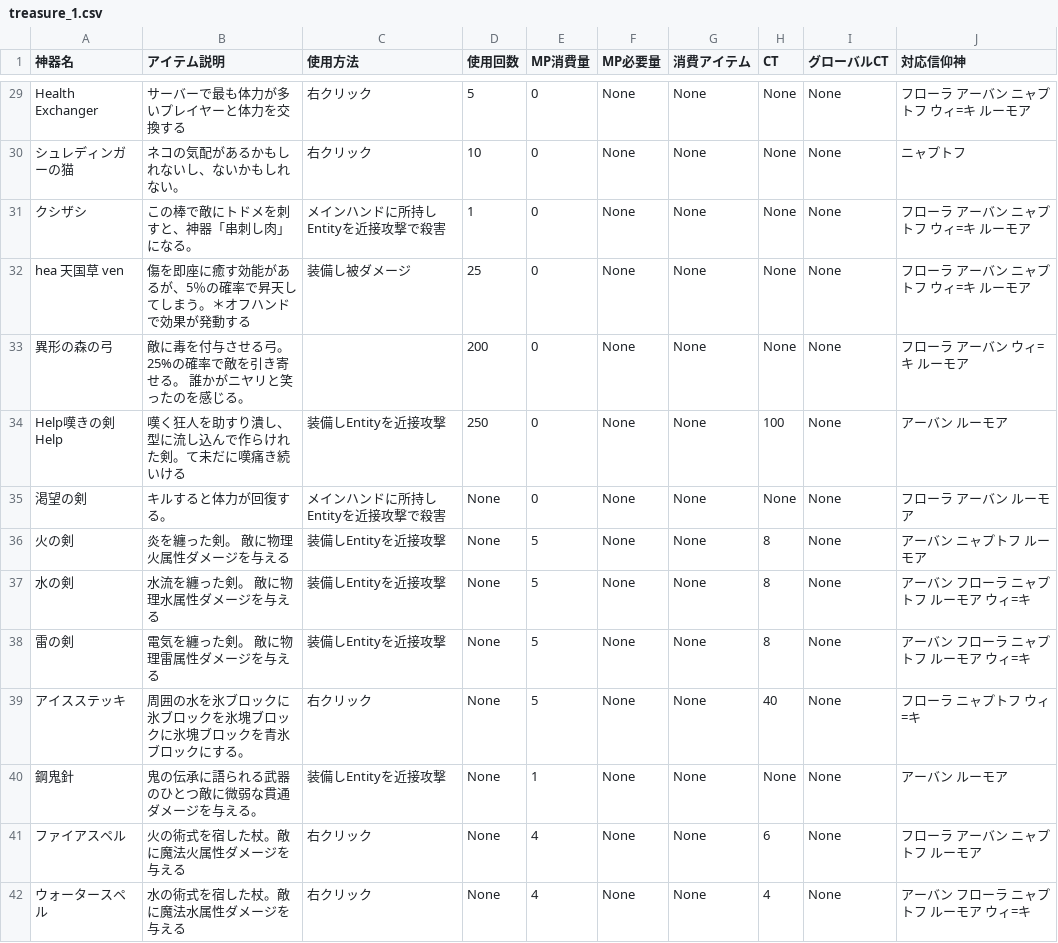
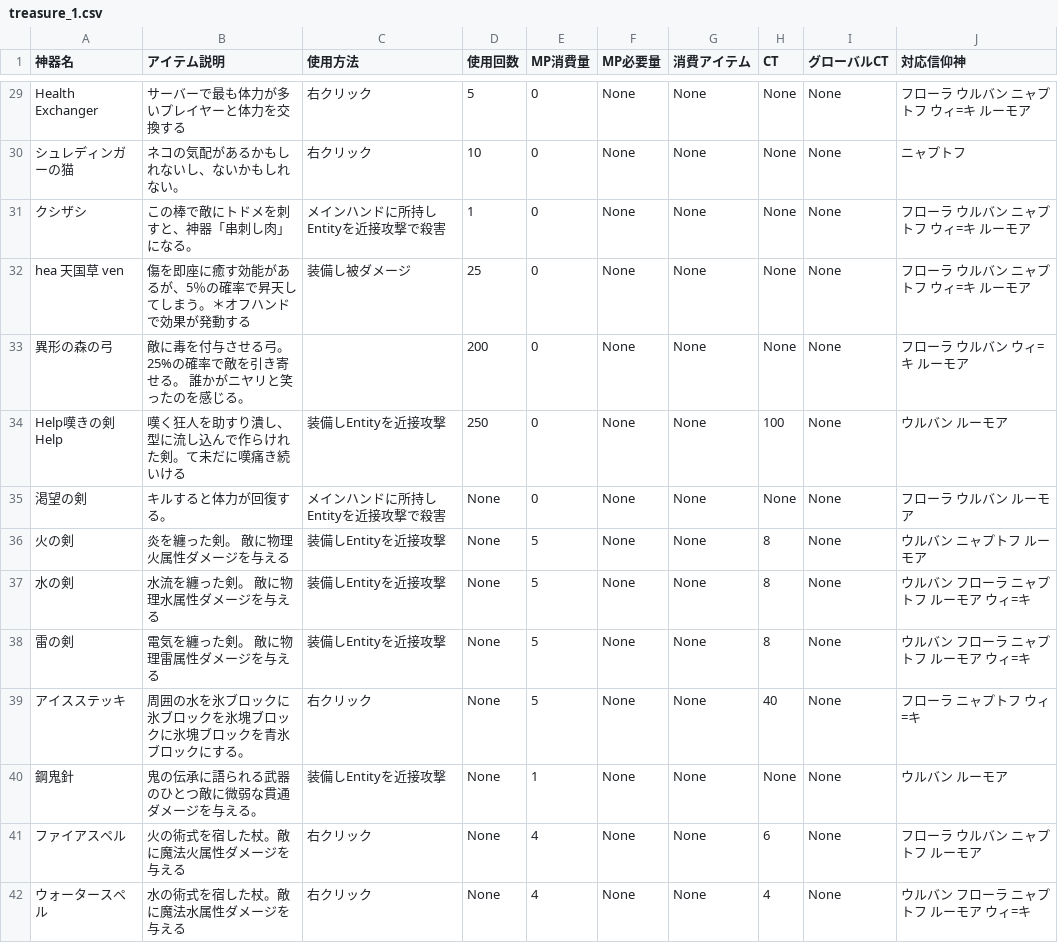
Before and after one commit to 0kq-github/tsb_treasure, a CSV file: export/treasure_1.csv, drawn as a sheet; only a part is shown, gaps mark what is left out; the diff covers the shown part only; the diff names each change by its address in the sheet, - before the commit and + after, or states it on an @@ line.

```diff
--- a/export/treasure_1.csv
+++ b/export/treasure_1.csv
-J29 (対応信仰神): フローラ アーバン ニャプトフ ウィ=キ ルーモア
+J29 (対応信仰神): フローラ ウルバン ニャプトフ ウィ=キ ルーモア
-J31:J32 (対応信仰神): フローラ アーバン ニャプトフ ウィ=キ ルーモア
+J31:J32 (対応信仰神): フローラ ウルバン ニャプトフ ウィ=キ ルーモア
-J33 (対応信仰神): フローラ アーバン ウィ=キ ルーモア
+J33 (対応信仰神): フローラ ウルバン ウィ=キ ルーモア
-J34 (対応信仰神): アーバン ルーモア
+J34 (対応信仰神): ウルバン ルーモア
-J35 (対応信仰神): フローラ アーバン ルーモア
+J35 (対応信仰神): フローラ ウルバン ルーモア
-J36 (対応信仰神): アーバン ニャプトフ ルーモア
+J36 (対応信仰神): ウルバン ニャプトフ ルーモア
-J37:J38 (対応信仰神): アーバン フローラ ニャプトフ ルーモア ウィ=キ
+J37:J38 (対応信仰神): ウルバン フローラ ニャプトフ ルーモア ウィ=キ
-J40 (対応信仰神): アーバン ルーモア
+J40 (対応信仰神): ウルバン ルーモア
-J41 (対応信仰神): フローラ アーバン ニャプトフ ルーモア
+J41 (対応信仰神): フローラ ウルバン ニャプトフ ルーモア
-J42 (対応信仰神): アーバン フローラ ニャプトフ ルーモア ウィ=キ
+J42 (対応信仰神): ウルバン フローラ ニャプトフ ルーモア ウィ=キ
```
Also changed, not shown: 38 edited cells elsewhere in this file, export/treasure_0.csv, export/treasure_2.csv, 2 other files.
